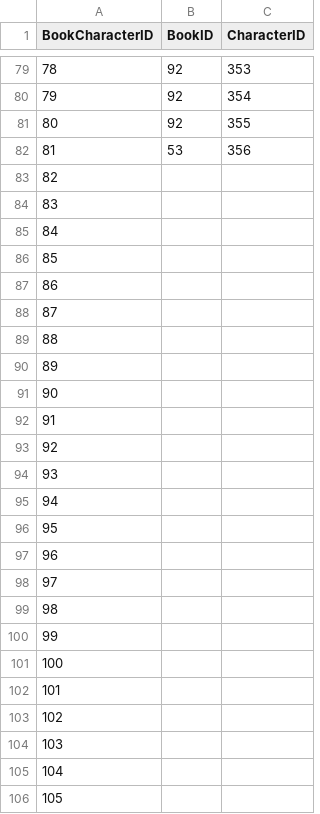
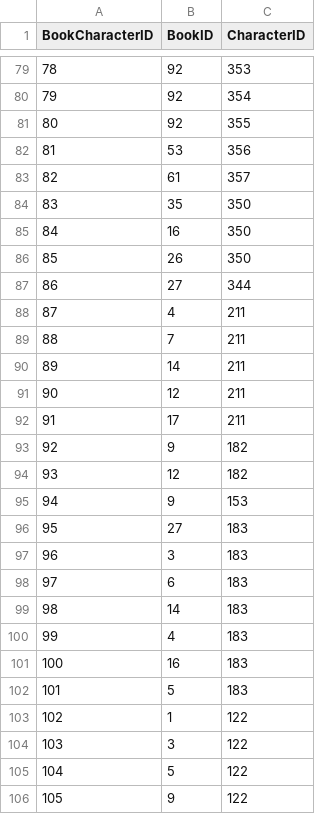
Before and after one commit to ellisp/wodehouse-db, a CSV file: source-data/bookscharacters.csv, drawn as a sheet; only a part is shown, gaps mark what is left out; the diff covers the shown part only.

```diff
--- a/source-data/bookscharacters.csv
+++ b/source-data/bookscharacters.csv
@@ -82,25 +82,25 @@ BookCharacterID,BookID,CharacterID
 81,53,356
-82,,
-83,,
-84,,
-85,,
-86,,
-87,,
-88,,
-89,,
-90,,
-91,,
-92,,
-93,,
-94,,
-95,,
-96,,
-97,,
-98,,
-99,,
-100,,
-101,,
-102,,
-103,,
-104,,
-105,,
+82,61,357
+83,35,350
+84,16,350
+85,26,350
+86,27,344
+87,4,211
+88,7,211
+89,14,211
+90,12,211
+91,17,211
+92,9,182
+93,12,182
+94,9,153
+95,27,183
+96,3,183
+97,6,183
+98,14,183
+99,4,183
+100,16,183
+101,5,183
+102,1,122
+103,3,122
+104,5,122
+105,9,122
```
Also changed, not shown: 38 edited cells elsewhere in this file, source-data/books.csv, source-data/characters.csv, 4 other files.
